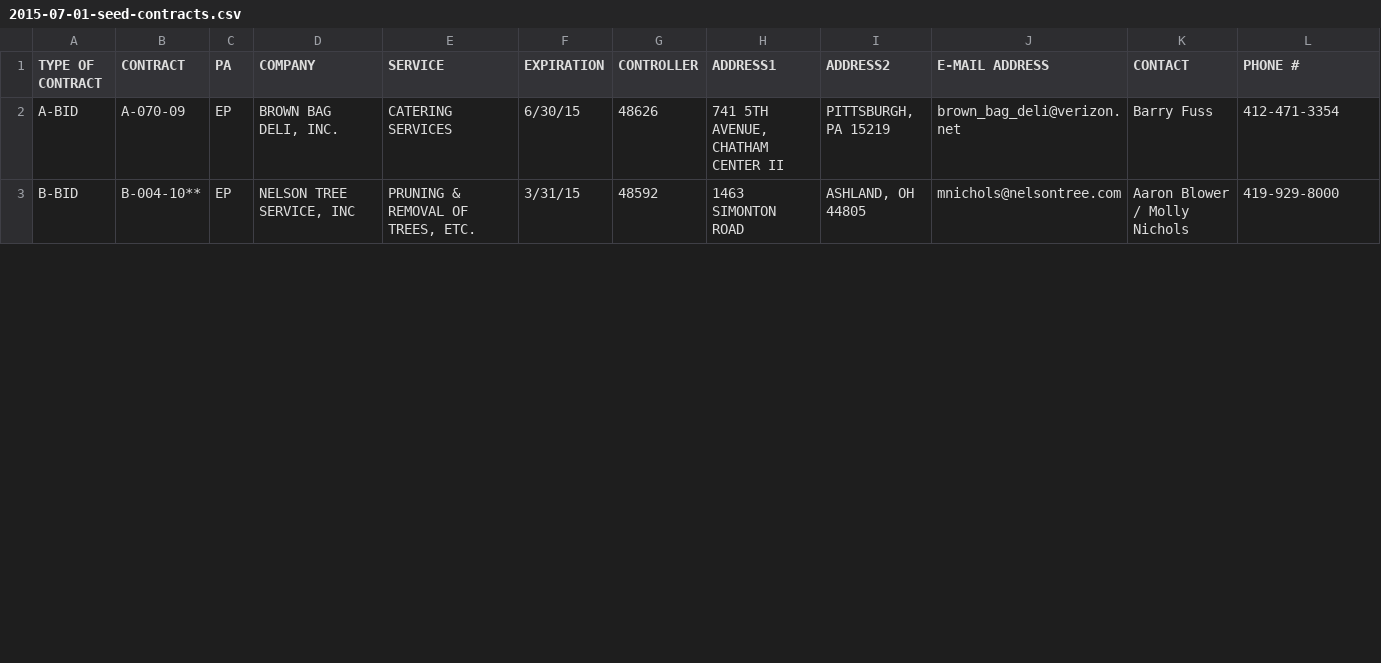
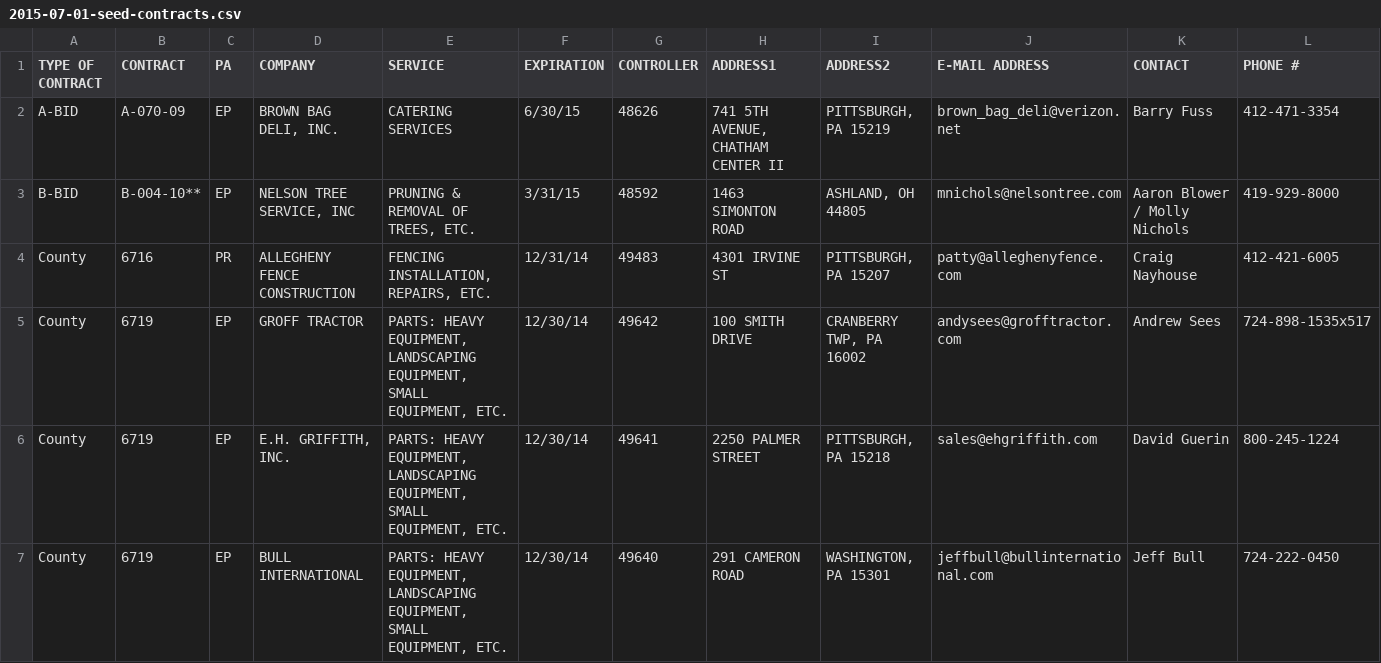
Before and after one commit to codeforamerica/pittsburgh-purchasing-suite, a CSV file: purchasing/data/importer/seed/2015-07-01-seed-contracts.csv, drawn as a sheet; only a part is shown; rows hold the shown columns only; the diff covers the shown part only; the diff names each change by its address in the sheet, - before the commit and + after, or states it on an @@ line.

Commit message:
add more seed contracts

```diff
--- a/purchasing/data/importer/seed/2015-07-01-seed-contracts.csv
+++ b/purchasing/data/importer/seed/2015-07-01-seed-contracts.csv
+row 4: County | 6716 | PR | ALLEGHENY FENCE CONSTRUCTION | FENCING INSTALLATION, REPAIRS, ETC. | 12/31/14 | 49483 | 4301 IRVINE ST | PITTSBURGH, PA 15207 | patty@alleghenyfence.com | Craig Nayhouse | 412-421-6005
+row 5: County | 6719 | EP | GROFF TRACTOR | PARTS: HEAVY EQUIPMENT, LANDSCAPING EQUIPMENT, SMALL EQUIPMENT, ETC. | 12/30/14 | 49642 | 100 SMITH DRIVE | CRANBERRY TWP, PA 16002 | andysees@grofftractor.com | Andrew Sees | 724-898-1535x517
+row 6: County | 6719 | EP | E.H. GRIFFITH, INC. | PARTS: HEAVY EQUIPMENT, LANDSCAPING EQUIPMENT, SMALL EQUIPMENT, ETC. | 12/30/14 | 49641 | 2250 PALMER STREET | PITTSBURGH, PA 15218 | sales@ehgriffith.com | David Guerin | 800-245-1224
+row 7: County | 6719 | EP | BULL INTERNATIONAL | PARTS: HEAVY EQUIPMENT, LANDSCAPING EQUIPMENT, SMALL EQUIPMENT, ETC. | 12/30/14 | 49640 | 291 CAMERON ROAD | WASHINGTON, PA 15301 | jeffbull@bullinternational.com | Jeff Bull | 724-222-0450
```
Also changed, not shown: 8 added rows, 3 removed rows and 21 edited cells elsewhere in this file.
